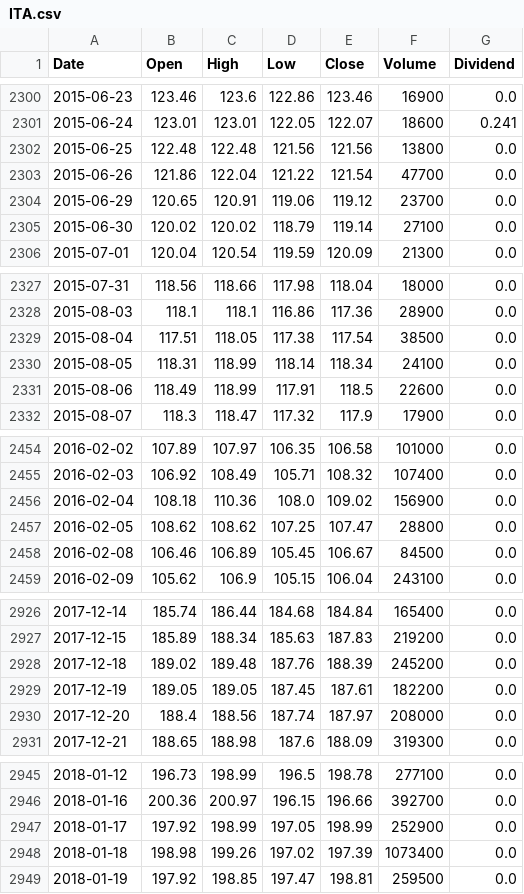
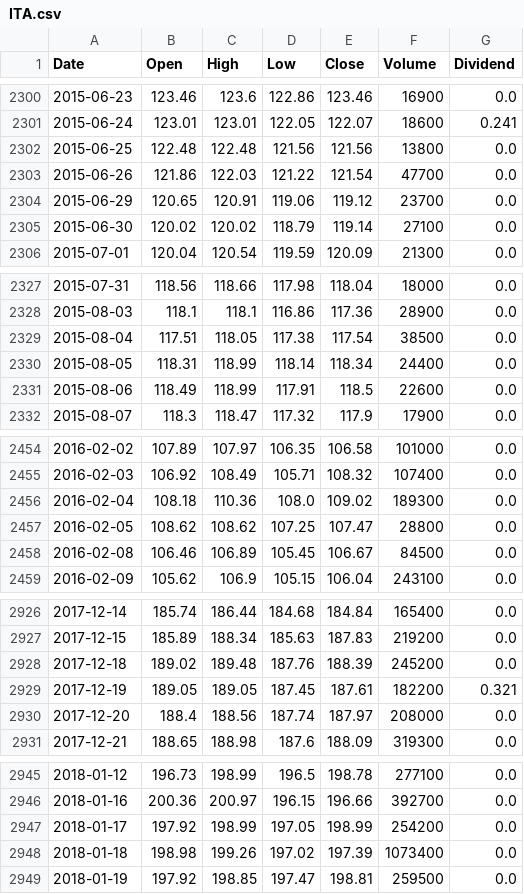
Before and after one commit to apokrif333/Ports-for-site, a CSV file: historical_data/ITA.csv, drawn as a sheet; only a part is shown, gaps mark what is left out; the diff covers the shown part only.

```diff
--- a/historical_data/ITA.csv
+++ b/historical_data/ITA.csv
@@ -2302,3 +2302,3 @@ Date,Open,High,Low,Close,Volume,Dividend
 2015-06-25,122.48,122.48,121.56,121.56,13800,0.0
-2015-06-26,121.86,122.04,121.22,121.54,47700,0.0
+2015-06-26,121.86,122.03,121.22,121.54,47700,0.0
 2015-06-29,120.65,120.91,119.06,119.12,23700,0.0
@@ -2329,3 +2329,3 @@ Date,Open,High,Low,Close,Volume,Dividend
 2015-08-04,117.51,118.05,117.38,117.54,38500,0.0
-2015-08-05,118.31,118.99,118.14,118.34,24100,0.0
+2015-08-05,118.31,118.99,118.14,118.34,24400,0.0
 2015-08-06,118.49,118.99,117.91,118.5,22600,0.0
@@ -2455,3 +2455,3 @@ Date,Open,High,Low,Close,Volume,Dividend
 2016-02-03,106.92,108.49,105.71,108.32,107400,0.0
-2016-02-04,108.18,110.36,108.0,109.02,156900,0.0
+2016-02-04,108.18,110.36,108.0,109.02,189300,0.0
 2016-02-05,108.62,108.62,107.25,107.47,28800,0.0
@@ -2928,3 +2928,3 @@ Date,Open,High,Low,Close,Volume,Dividend
 2017-12-18,189.02,189.48,187.76,188.39,245200,0.0
-2017-12-19,189.05,189.05,187.45,187.61,182200,0.0
+2017-12-19,189.05,189.05,187.45,187.61,182200,0.321
 2017-12-20,188.4,188.56,187.74,187.97,208000,0.0
@@ -2946,3 +2946,3 @@ Date,Open,High,Low,Close,Volume,Dividend
 2018-01-16,200.36,200.97,196.15,196.66,392700,0.0
-2018-01-17,197.92,198.99,197.05,198.99,252900,0.0
+2018-01-17,197.92,198.99,197.05,198.99,254200,0.0
 2018-01-18,198.98,199.26,197.02,197.39,1073400,0.0
```
Also changed, not shown: 18 added rows and 11 edited cells elsewhere in this file, historical_data/FDN.csv, historical_data/IGV.csv, 10 other files.
